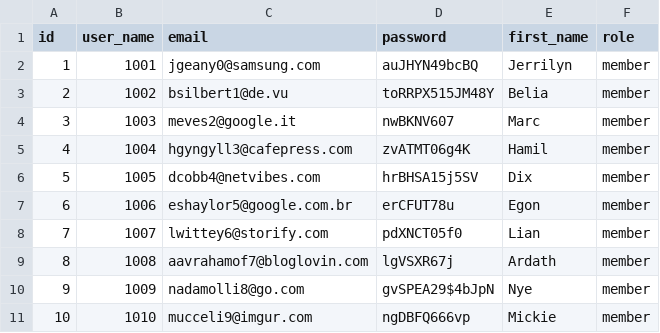
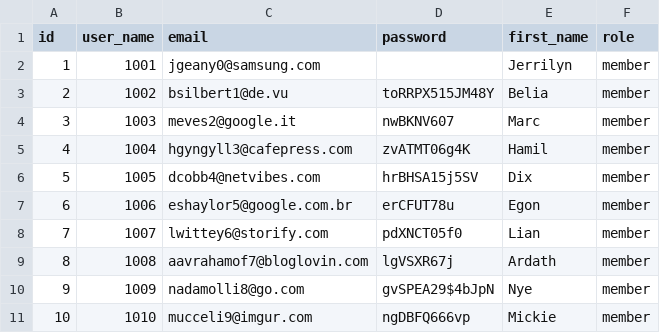
Before and after one commit to aleena-biju-thekkedath/lud_tracker, a CSV file: media/files/user_data_2.csv, drawn as a sheet.

```diff
--- a/media/files/user_data_2.csv
+++ b/media/files/user_data_2.csv
@@ -1,3 +1,3 @@
 id,user_name,email,password,first_name,role
-1,1001,jgeany0@samsung.com,auJHYN49bcBQ,Jerrilyn,member
+1,1001,jgeany0@samsung.com, ,Jerrilyn,member
 2,1002,bsilbert1@de.vu,toRRPX515JM48Y,Belia,member
```
Also changed, not shown: 5 other files.
